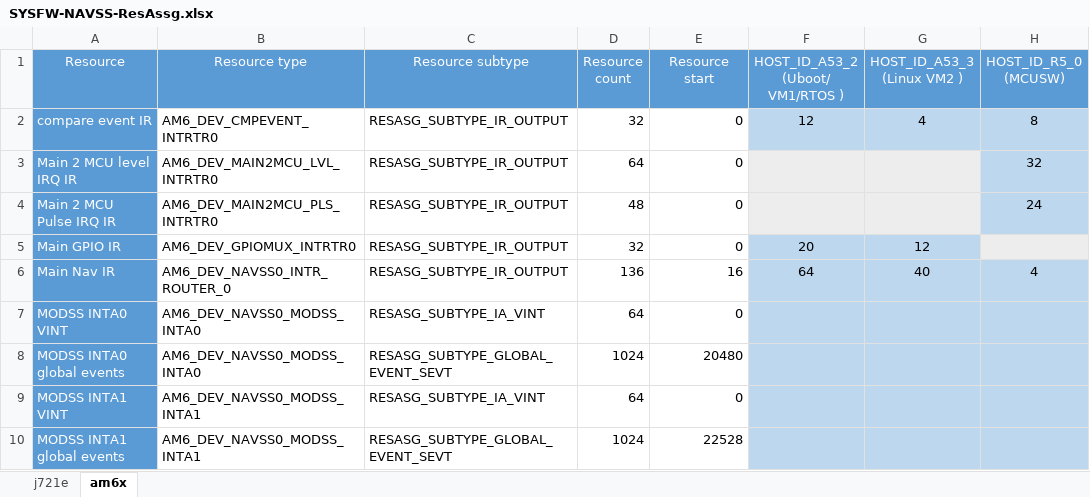
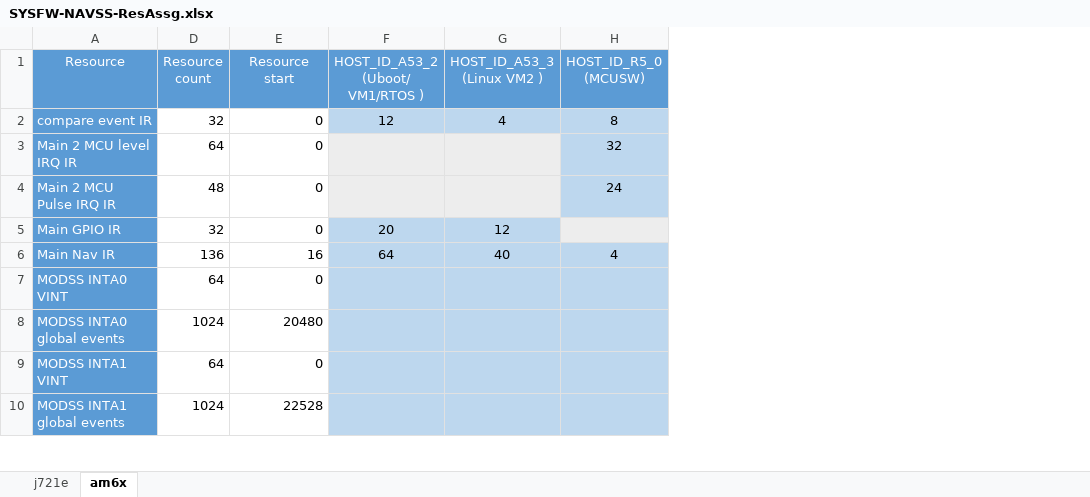
Before and after one commit to fredyzhang2018/host-tools, an Excel workbook: respart/SYSFW-NAVSS-ResAssg.xlsx, sheet am6x, drawn as a sheet; only a part is shown; values as stored, in another font and other column widths than the file's, no borders; conditional formats not drawn; the diff covers the shown part only; the diff names each change by its address in the sheet, - before the commit and + after, or states it on an @@ line.

```diff
--- a/respart/SYSFW-NAVSS-ResAssg.xlsx (sheet am6x)
+++ b/respart/SYSFW-NAVSS-ResAssg.xlsx (sheet am6x)
@@ column B (Resource type) hidden, rows 2-10: AM6_DEV_CMPEVENT_INTRTR0 | AM6_DEV_MAIN2MCU_LVL_INTRTR0 | AM6_DEV_MAIN2MCU_PLS_INTRTR0 | AM6_DEV_GPIOMUX_INTRTR0 | AM6_DEV_NAVSS0_INTR_ROUTER_0 | AM6_DEV_NAVSS0_MODSS_INTA0 | AM6_DEV_NAVSS0_MODSS_INTA0 | AM6_DEV_NAVSS0_MODSS_INTA1 | AM6_DEV_NAVSS0_MODSS_INTA1 @@
@@ column C (Resource subtype) hidden, rows 2-10: RESASG_SUBTYPE_IR_OUTPUT | RESASG_SUBTYPE_IR_OUTPUT | RESASG_SUBTYPE_IR_OUTPUT | RESASG_SUBTYPE_IR_OUTPUT | RESASG_SUBTYPE_IR_OUTPUT | RESASG_SUBTYPE_IA_VINT | RESASG_SUBTYPE_GLOBAL_EVENT_SEVT | RESASG_SUBTYPE_IA_VINT | RESASG_SUBTYPE_GLOBAL_EVENT_SEVT @@
```
Also changed, not shown: 10 edited cells and cell formats elsewhere in this sheet, sheet j721e, formulas that keep their value.
